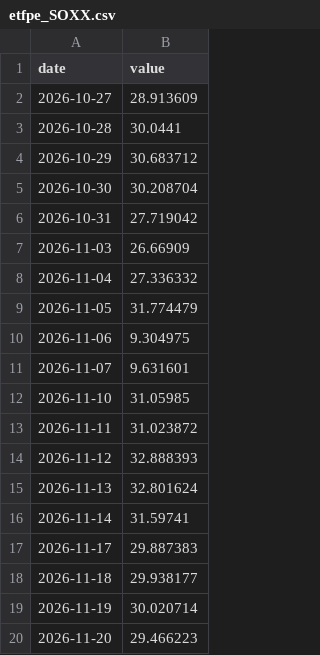
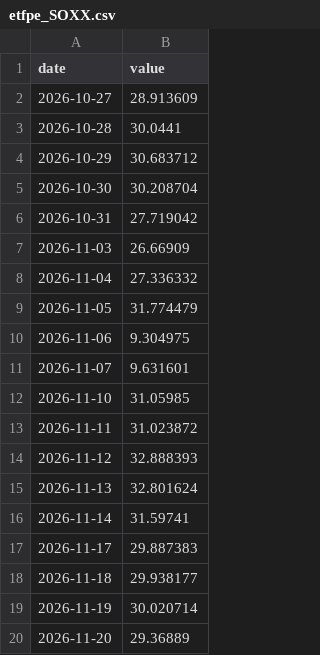
Before and after one commit to chenzhi123/market-trend-dashboard, a CSV file: data/cache/etfpe_SOXX.csv, drawn as a sheet.

```diff
--- a/data/cache/etfpe_SOXX.csv
+++ b/data/cache/etfpe_SOXX.csv
@@ -19,2 +19,2 @@ date,value
 2026-11-19,30.020714
-2026-11-20,29.466223
+2026-11-20,29.36889
```
Also changed, not shown: data/cache/px_BZ_F.csv, data/cache/px__DJI.csv, 47 other files.
